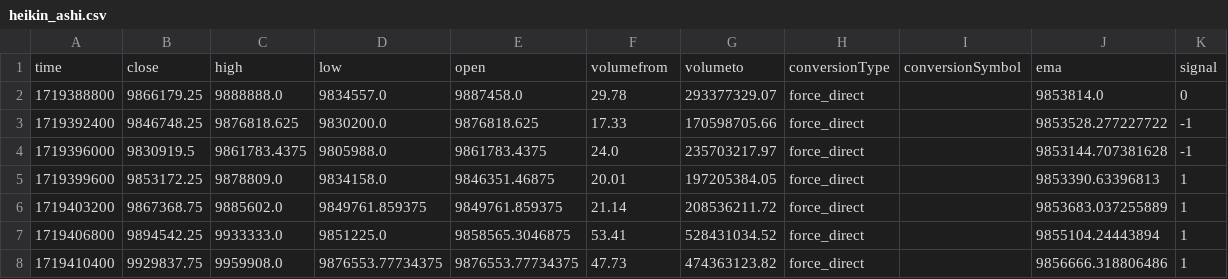
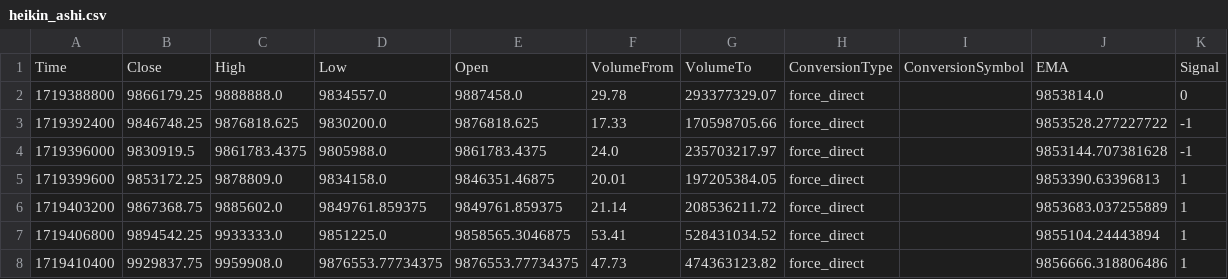
Before and after one commit to jcm2512/057_bitflyer_python, a CSV file: docs/heikin_ashi.csv, drawn as a sheet; only a part is shown; removed rows and columns are numbered as before the commit, all else as after; the diff names each change by its address in the sheet, - before the commit and + after, or states it on an @@ line.

```diff
--- a/docs/heikin_ashi.csv
+++ b/docs/heikin_ashi.csv
-row 1: time | close | high | low | open | volumefrom | volumeto | conversionType | conversionSymbol | ema | signal
+row 1: Time | Close | High | Low | Open | VolumeFrom | VolumeTo | ConversionType | ConversionSymbol | EMA | Signal
```
Also changed, not shown: docs/ema_data.csv.
